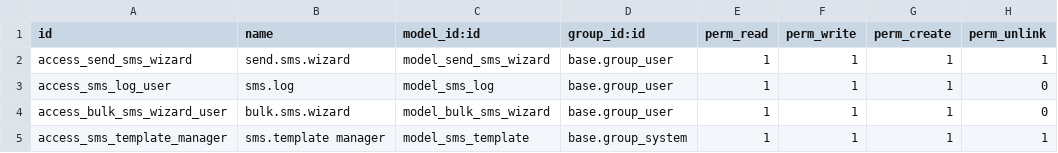
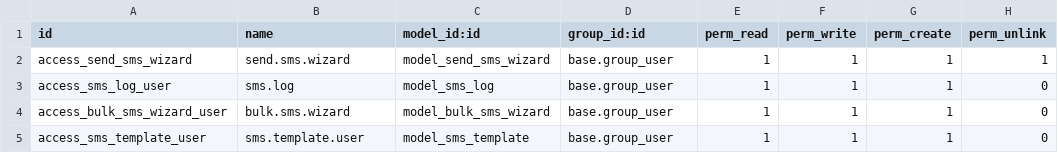
Before and after one commit to sinateyfouri/ippanel_sms, a CSV file: security/ir.model.access.csv, drawn as a sheet.

Commit message:
changed Security

```diff
--- a/security/ir.model.access.csv
+++ b/security/ir.model.access.csv
@@ -4,2 +4,2 @@ access_sms_log_user,sms.log,model_sms_log,base.group_user,1,1,1,0
 access_bulk_sms_wizard_user,bulk.sms.wizard,model_bulk_sms_wizard,base.group_user,1,1,1,0
-access_sms_template_manager,sms.template manager,model_sms_template,base.group_system,1,1,1,1
+access_sms_template_user,sms.template.user,model_sms_template,base.group_user,1,1,1,0
```
